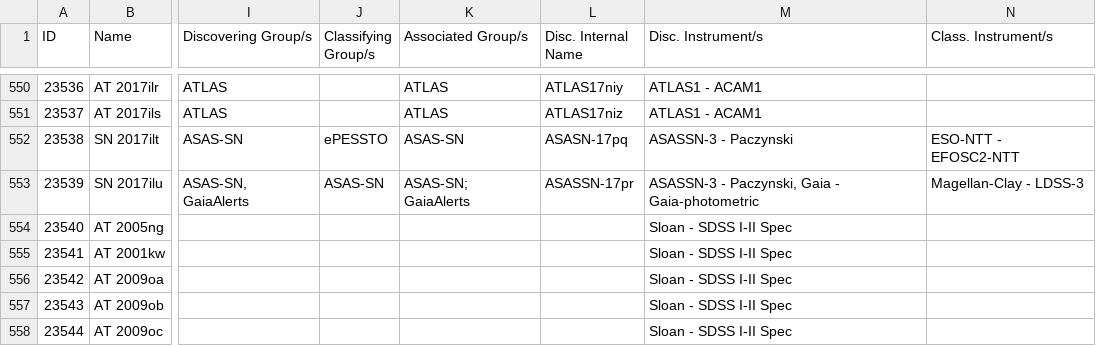
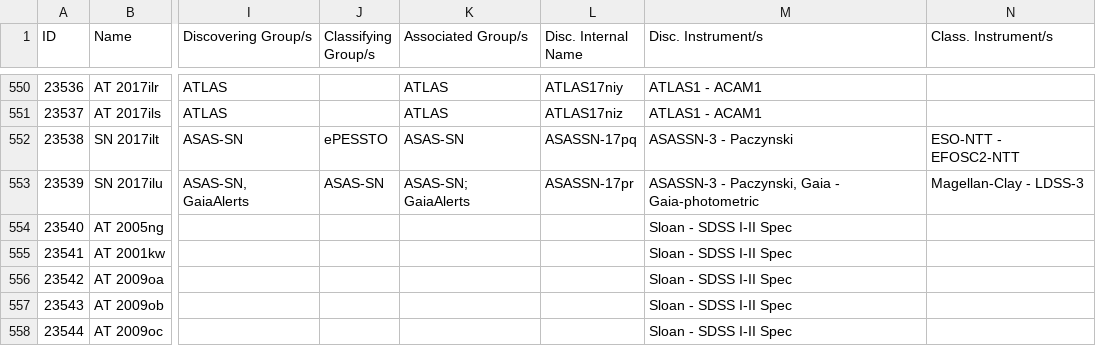
Before and after one commit to astrocatalogs/tde-external, a CSV file: TNS/page-18.csv, drawn as a sheet; only a part is shown, gaps mark what is left out; the diff names each change by its address in the sheet, - before the commit and + after, or states it on an @@ line.

```diff
--- a/TNS/page-18.csv
+++ b/TNS/page-18.csv
-L552 (Disc. Internal Name): ASASN-17pq
+L552 (Disc. Internal Name): ASASSN-17pq
```
Also changed, not shown: TNS/index.csv, TNS/page-21.csv, 8 other files.
